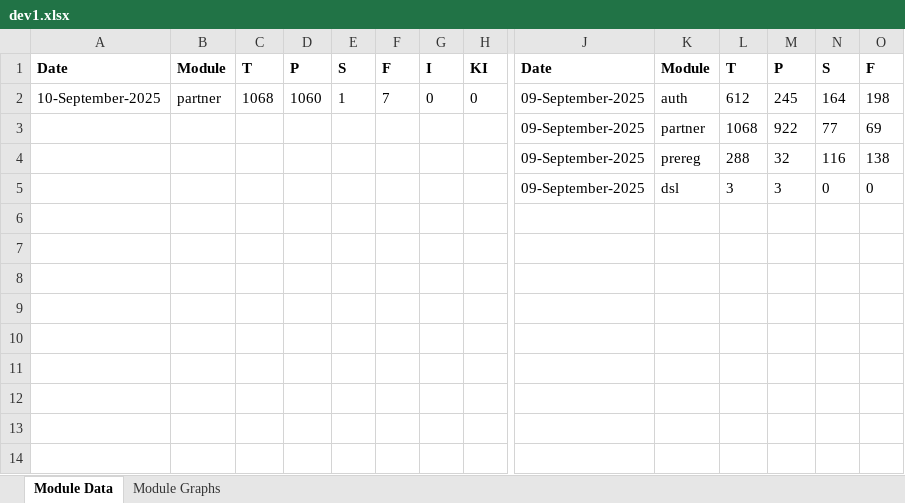
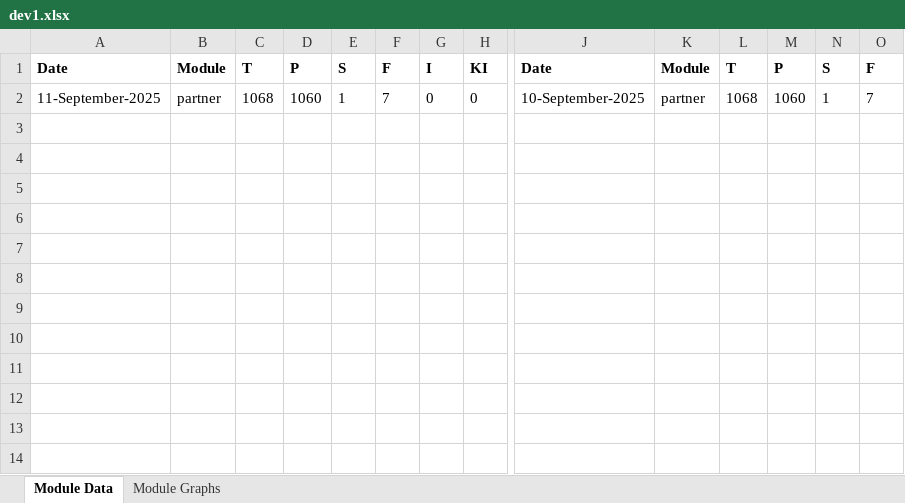
Before and after one commit to mosip/test-management, an Excel workbook: minio-report-tracker/xlxs/dev1.xlsx, sheet Module Data, drawn as a sheet; only a part is shown, gaps mark what is left out; values as stored, in another font and other column widths than the file's, no borders; removed rows and columns are numbered as before the commit, all else as after; rows hold the shown columns only; the diff names each change by its address in the sheet, - before the commit and + after, or states it on an @@ line.

```diff
--- a/minio-report-tracker/xlxs/dev1.xlsx (sheet Module Data)
+++ b/minio-report-tracker/xlxs/dev1.xlsx (sheet Module Data)
-row 2: 10-September-2025 | partner | 1068 | 1060 | 1 | 7 | 0 | 0 | 09-September-2025 | auth | 612 | 245 | 164 | 198
-row 3:  |  |  |  |  |  |  |  | 09-September-2025 | partner | 1068 | 922 | 77 | 69
-row 4:  |  |  |  |  |  |  |  | 09-September-2025 | prereg | 288 | 32 | 116 | 138
-row 5:  |  |  |  |  |  |  |  | 09-September-2025 | dsl | 3 | 3 | 0 | 0
-row 6: (empty)
-row 7: (empty)
-row 8: (empty)
-row 9: (empty)
-row 10: (empty)
-row 11: (empty)
-row 12: (empty)
-row 13: (empty)
-row 14: (empty)
+row 2: 11-September-2025 | partner | 1068 | 1060 | 1 | 7 | 0 | 0 | 10-September-2025 | partner | 1068 | 1060 | 1 | 7
+row 3: (empty)
+row 4: (empty)
+row 5: (empty)
```
Also changed, not shown: charts or pictures, minio-report-tracker/xlxs/cellbox21.xlsx, minio-report-tracker/xlxs/dev3.xlsx, 17 other files.
